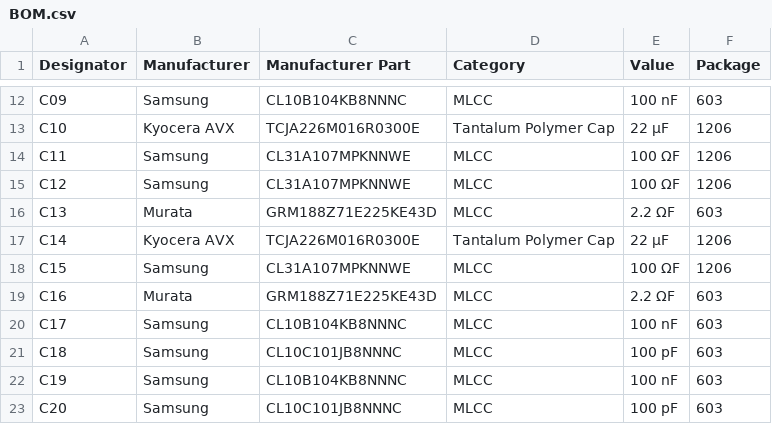
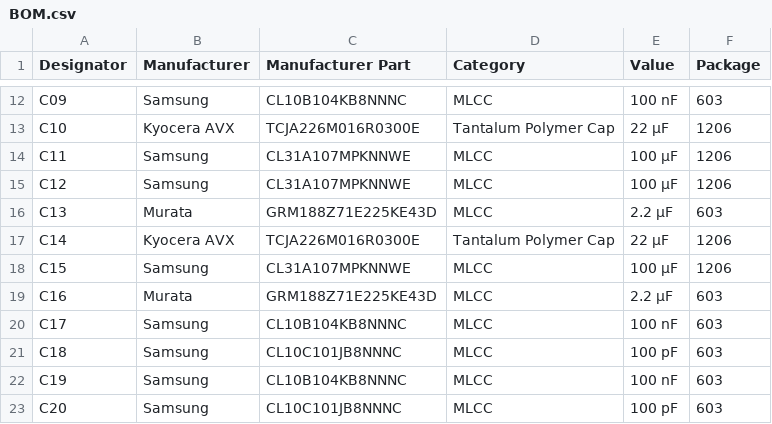
Before and after one commit to mkultr44/VT-AMP, a CSV file: BOM.csv, drawn as a sheet; only a part is shown, gaps mark what is left out.

Commit message:
Update BOM.csv

```diff
--- a/BOM.csv
+++ b/BOM.csv
@@ -13,8 +13,8 @@ C09,Samsung,CL10B104KB8NNNC,MLCC,100 nF,603,
 C10,Kyocera AVX,TCJA226M016R0300E,Tantalum Polymer Cap,22 μF,1206,
-C11,Samsung,CL31A107MPKNNWE,MLCC,100 ΩF,1206,
-C12,Samsung,CL31A107MPKNNWE,MLCC,100 ΩF,1206,
-C13,Murata,GRM188Z71E225KE43D,MLCC,2.2 ΩF,603,
+C11,Samsung,CL31A107MPKNNWE,MLCC,100 μF,1206,
+C12,Samsung,CL31A107MPKNNWE,MLCC,100 μF,1206,
+C13,Murata,GRM188Z71E225KE43D,MLCC,2.2 μF,603,
 C14,Kyocera AVX,TCJA226M016R0300E,Tantalum Polymer Cap,22 μF,1206,
-C15,Samsung,CL31A107MPKNNWE,MLCC,100 ΩF,1206,
-C16,Murata,GRM188Z71E225KE43D,MLCC,2.2 ΩF,603,
+C15,Samsung,CL31A107MPKNNWE,MLCC,100 μF,1206,
+C16,Murata,GRM188Z71E225KE43D,MLCC,2.2 μF,603,
 C17,Samsung,CL10B104KB8NNNC,MLCC,100 nF,603,
```
